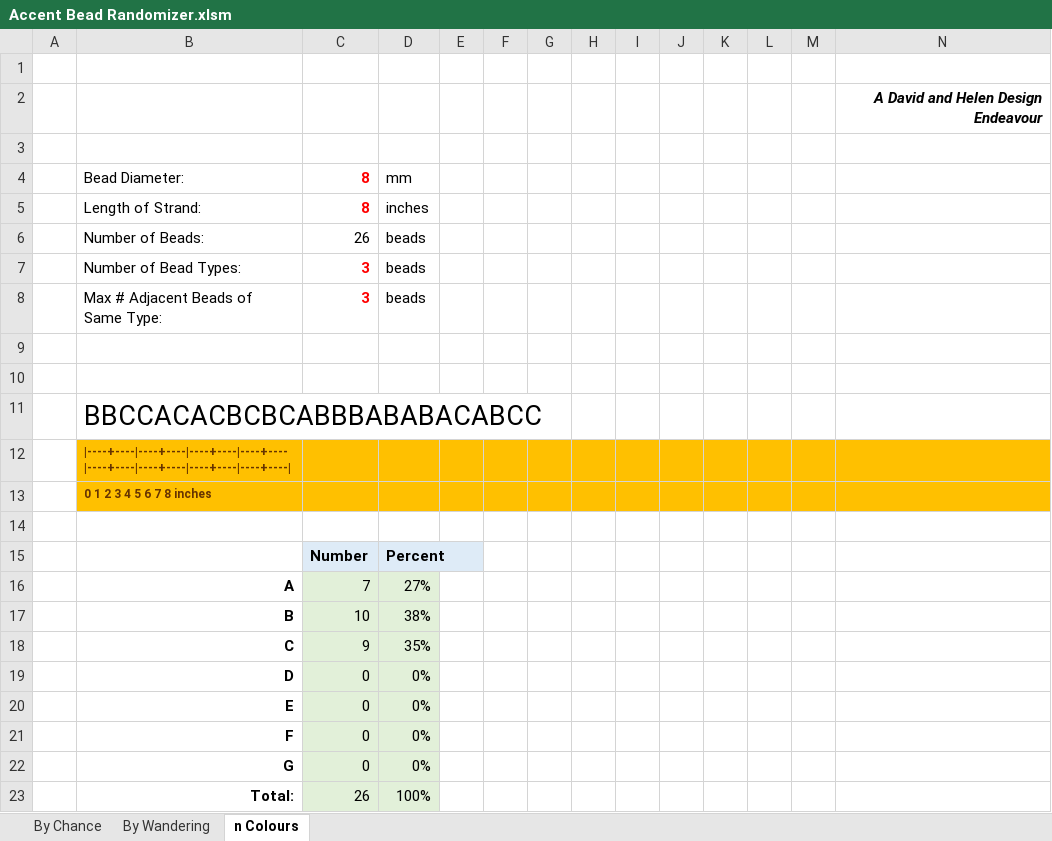
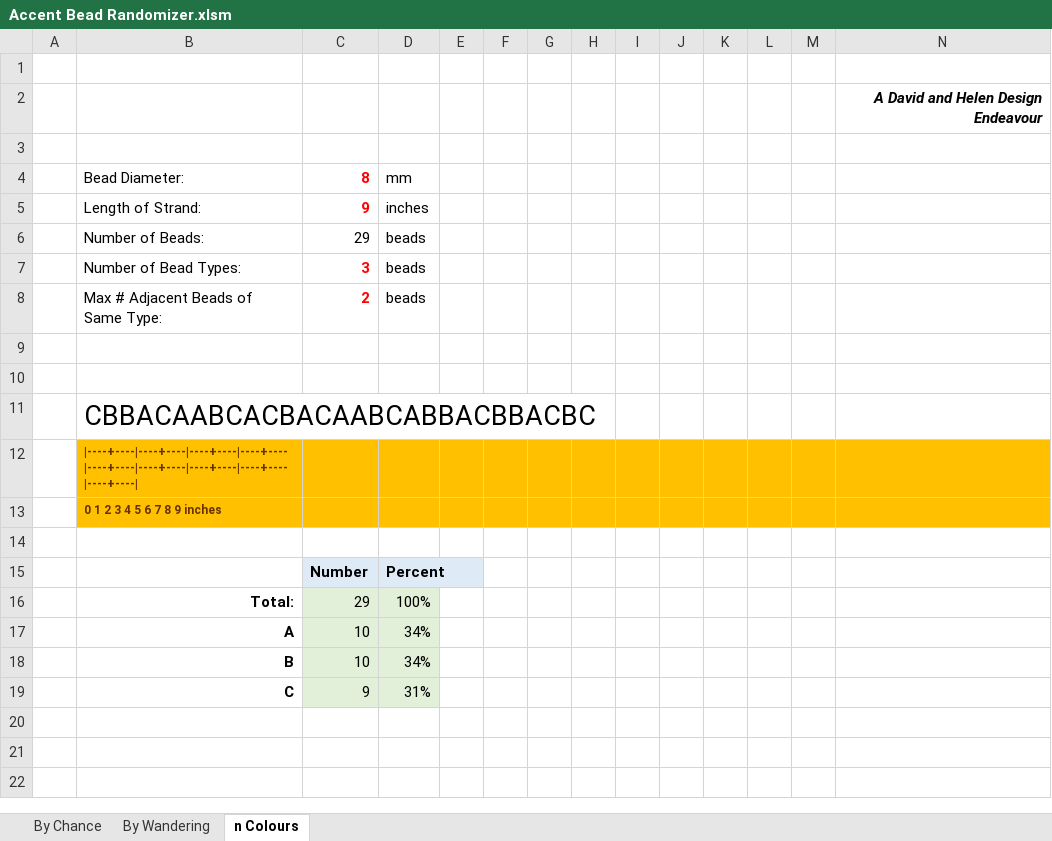
Before and after one commit to dndubins/AccentBeadRandomizer, an Excel workbook: Accent Bead Randomizer.xlsm, sheet n Colours, drawn as a sheet; values as stored, in another font and other column widths than the file's, no borders; charts and pictures not drawn; removed rows and columns are numbered as before the commit, all else as after; the diff names each change by its address in the sheet, - before the commit and + after, or states it on an @@ line.

Commit message:
Add files via upload

```diff
--- a/Accent Bead Randomizer.xlsm (sheet n Colours)
+++ b/Accent Bead Randomizer.xlsm (sheet n Colours)
-C5: 8
+C5: 9
-C6: 26
+C6: 29
-C8: 3
+C8: 2
-B11: BBCCACACBCBCABBBABABACABCC
+B11: CBBACAABCACBACAABCABBACBBACBC
-B12: |----+----|----+----|----+----|----+----|----+----|----+----|----+----|----+----|
+B12: |----+----|----+----|----+----|----+----|----+----|----+----|----+----|----+----|----+----|
-B13: 0 1 2 3 4 5 6 7 8 inches
+B13: 0 1 2 3 4 5 6 7 8 9 inches
-row 16:  | A | 7 | 27%
+row 16:  | Total: | 29 | 100%
+row 17:  | A | 10 | 34%
-D18: 38%
+D18: 34%
-D19: 35%
+D19: 31%
-row 19:  | D | 0 | 0%
-row 20:  | E | 0 | 0%
-row 21:  | F | 0 | 0%
-row 22:  | G | 0 | 0%
-row 23:  | Total: | 26 | 100%
```
Also changed, not shown: formulas that keep their value.
